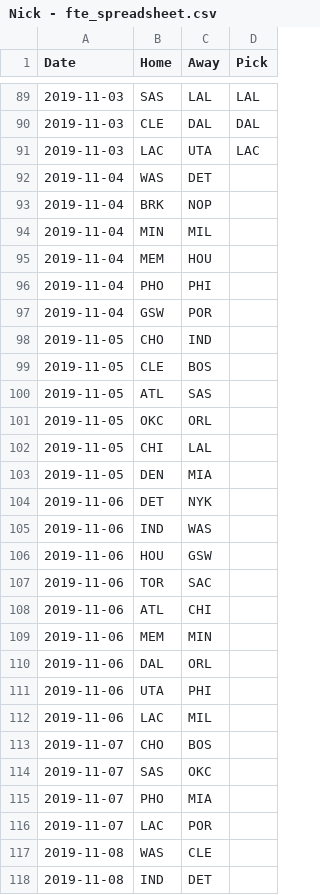
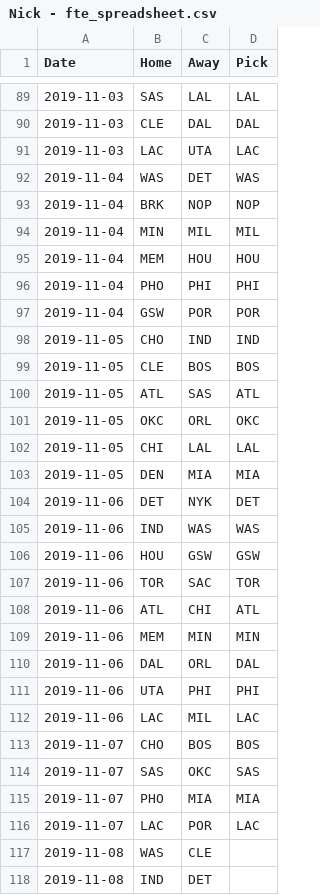
Before and after one commit to lemon-lyman/nba_predictions, a CSV file: nba_predictions/data/Nick - fte_spreadsheet.csv, drawn as a sheet; only a part is shown, gaps mark what is left out.

```diff
--- a/nba_predictions/data/Nick - fte_spreadsheet.csv
+++ b/nba_predictions/data/Nick - fte_spreadsheet.csv
@@ -91,27 +91,27 @@ Date,Home,Away,Pick
 2019-11-03,LAC,UTA,LAC
-2019-11-04,WAS,DET,
-2019-11-04,BRK,NOP,
-2019-11-04,MIN,MIL,
-2019-11-04,MEM,HOU,
-2019-11-04,PHO,PHI,
-2019-11-04,GSW,POR,
-2019-11-05,CHO,IND,
-2019-11-05,CLE,BOS,
-2019-11-05,ATL,SAS,
-2019-11-05,OKC,ORL,
-2019-11-05,CHI,LAL,
-2019-11-05,DEN,MIA,
-2019-11-06,DET,NYK,
-2019-11-06,IND,WAS,
-2019-11-06,HOU,GSW,
-2019-11-06,TOR,SAC,
-2019-11-06,ATL,CHI,
-2019-11-06,MEM,MIN,
-2019-11-06,DAL,ORL,
-2019-11-06,UTA,PHI,
-2019-11-06,LAC,MIL,
-2019-11-07,CHO,BOS,
-2019-11-07,SAS,OKC,
-2019-11-07,PHO,MIA,
-2019-11-07,LAC,POR,
+2019-11-04,WAS,DET,WAS
+2019-11-04,BRK,NOP,NOP
+2019-11-04,MIN,MIL,MIL
+2019-11-04,MEM,HOU,HOU
+2019-11-04,PHO,PHI,PHI
+2019-11-04,GSW,POR,POR
+2019-11-05,CHO,IND,IND
+2019-11-05,CLE,BOS,BOS
+2019-11-05,ATL,SAS,ATL
+2019-11-05,OKC,ORL,OKC
+2019-11-05,CHI,LAL,LAL
+2019-11-05,DEN,MIA,MIA
+2019-11-06,DET,NYK,DET
+2019-11-06,IND,WAS,WAS
+2019-11-06,HOU,GSW,GSW
+2019-11-06,TOR,SAC,TOR
+2019-11-06,ATL,CHI,ATL
+2019-11-06,MEM,MIN,MIN
+2019-11-06,DAL,ORL,DAL
+2019-11-06,UTA,PHI,PHI
+2019-11-06,LAC,MIL,LAC
+2019-11-07,CHO,BOS,BOS
+2019-11-07,SAS,OKC,SAS
+2019-11-07,PHO,MIA,MIA
+2019-11-07,LAC,POR,LAC
 2019-11-08,WAS,CLE,
```
Also changed, not shown: nba_predictions/data/Carlos - fte_spreadsheet.csv, nba_predictions/data/fte_spreadsheet.csv, 2 other files.
